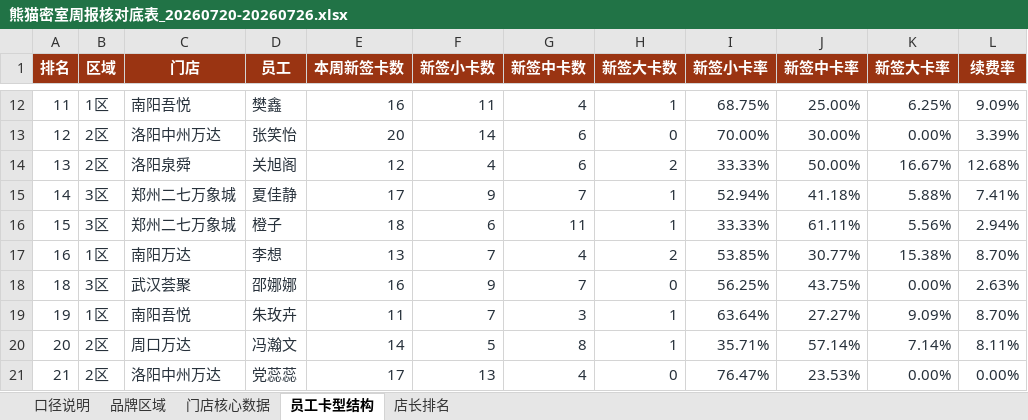
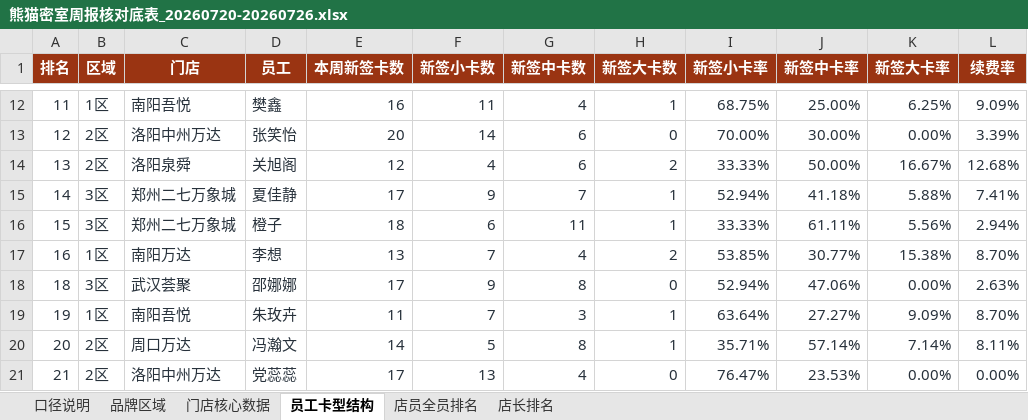
Before and after one commit to 17612861170/panda-weekly-pages, an Excel workbook: reports/20260720-20260726/熊猫密室周报核对底表_20260720-20260726.xlsx, sheet 员工卡型结构, drawn as a sheet; only a part is shown, gaps mark what is left out; values as stored, in another font and other column widths than the file's, no borders; table styles not drawn; the diff covers the shown part only; the diff names each change by its address in the sheet, - before the commit and + after, or states it on an @@ line.

```diff
--- a/reports/20260720-20260726/熊猫密室周报核对底表_20260720-20260726.xlsx (sheet 员工卡型结构)
+++ b/reports/20260720-20260726/熊猫密室周报核对底表_20260720-20260726.xlsx (sheet 员工卡型结构)
+sheet tab: 店员全员排名
-E18 (本周新签卡数): 16
+E18 (本周新签卡数): 17
-G18 (新签中卡数): 7
+G18 (新签中卡数): 8
-I18 (新签小卡率): 56.25%
+I18 (新签小卡率): 52.94%
-J18 (新签中卡率): 43.75%
+J18 (新签中卡率): 47.06%
```
Also changed, not shown: 1 added row, 1 removed row and 29 edited cells elsewhere in this sheet, sheet 店长排名, reports/20260720-20260726/城市经理问题闭环填写表_20260720-20260726.xlsx, reports/current/城市经理问题闭环填写表_20260720-20260726.xlsx, 3 other files.
